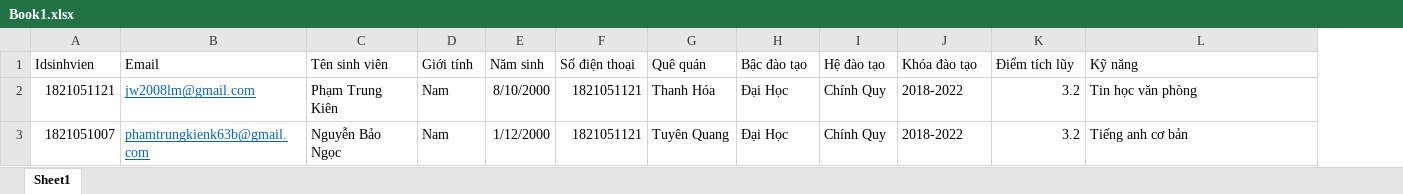
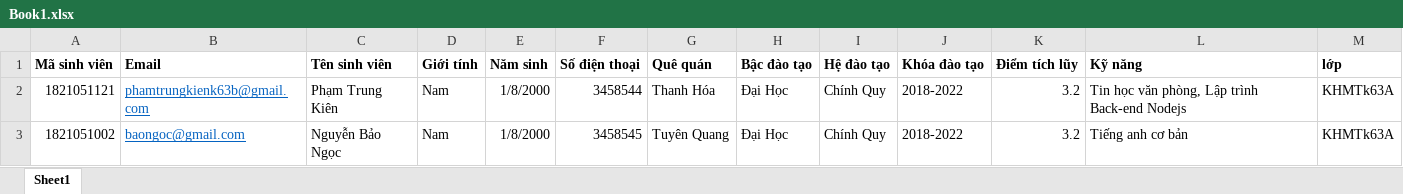
Before and after one commit to kienptgreenifyvn/DoAn, an Excel workbook: app/public/uploads/Book1.xlsx, sheet Sheet1, drawn as a sheet; values as stored, in another font and other column widths than the file's, no borders; the diff names each change by its address in the sheet, - before the commit and + after, or states it on an @@ line.

```diff
--- a/app/public/uploads/Book1.xlsx (sheet Sheet1)
+++ b/app/public/uploads/Book1.xlsx (sheet Sheet1)
+column M (lớp), rows 2-3: KHMTk63A | KHMTk63A
-A1: Idsinhvien
+A1: Mã sinh viên
-A1:L1 bold: off
+A1:L1 bold: on
-B2 (Email): jw2008lm@gmail.com
+B2 (Email): phamtrungkienk63b@gmail.com
-E2 (Năm sinh): 8/10/2000
+E2 (Năm sinh): 1/8/2000
-F2 (Số điện thoại): 1821051121
+F2 (Số điện thoại): 3458544
-L2 (Kỹ năng): Tin học văn phòng
+L2 (Kỹ năng): Tin học văn phòng, Lập trình Back-end Nodejs
-A3 (Mã sinh viên): 1821051007
+A3 (Mã sinh viên): 1821051002
-B3 (Email): phamtrungkienk63b@gmail.com
+B3 (Email): baongoc@gmail.com
-E3 (Năm sinh): 1/12/2000
+E3 (Năm sinh): 1/8/2000
-F3 (Số điện thoại): 1821051121
+F3 (Số điện thoại): 3458545
```
Also changed, not shown: app/public/uploads/danhsachsinhviendudieukien.xlsx, danhsachsinhviendudieukien.xlsx, 2 other files.
